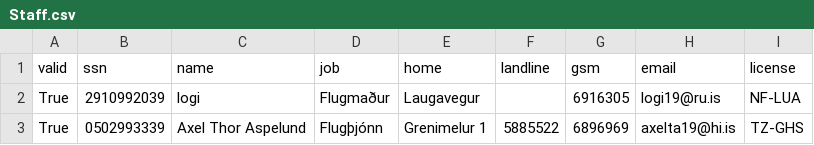
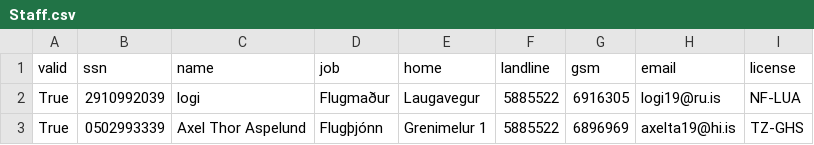
Before and after one commit to eidur84/NaN_air, a CSV file: secondNAMS/database/csv_files/Staff.csv, drawn as a sheet.

```diff
--- a/secondNAMS/database/csv_files/Staff.csv
+++ b/secondNAMS/database/csv_files/Staff.csv
@@ -1,3 +1,3 @@
 valid,ssn,name,job,home,landline,gsm,email,license
-True,2910992039,logi,Flugmaður,Laugavegur,,6916305,logi19@ru.is,NF-LUA
+True,2910992039,logi,Flugmaður,Laugavegur,5885522,6916305,logi19@ru.is,NF-LUA
 True,0502993339,Axel Thor Aspelund,Flugþjónn,Grenimelur 1,5885522,6896969,axelta19@hi.is,TZ-GHS
```
Also changed, not shown: 5 other files.
